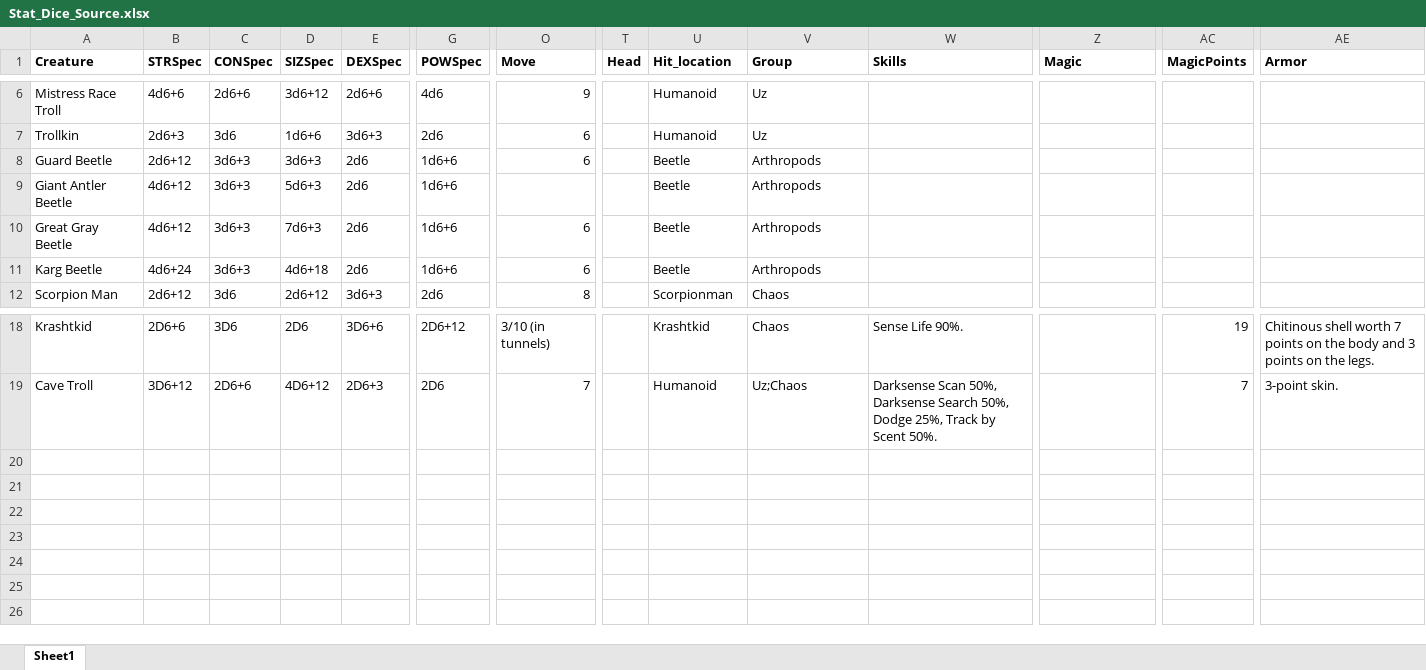
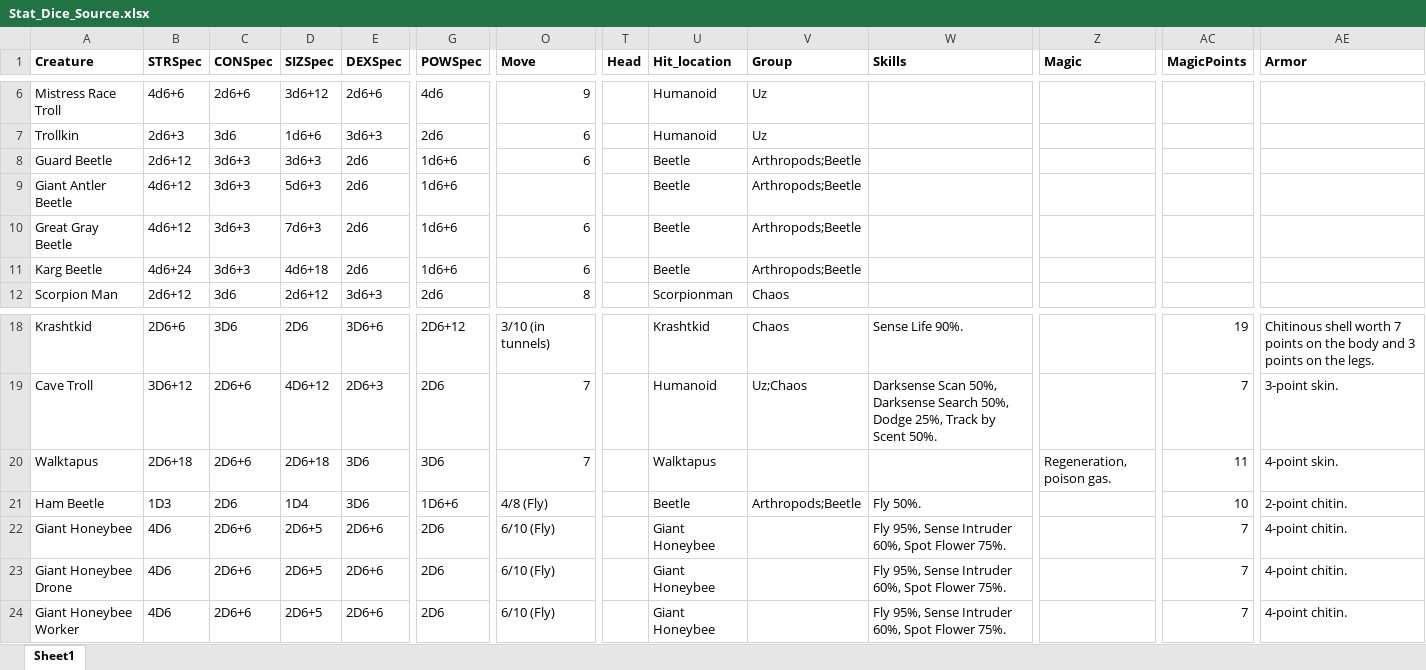
Before and after one commit to paulsturge/Statblock, an Excel workbook: Data/Stat_Dice_Source.xlsx, sheet Sheet1, drawn as a sheet; only a part is shown, gaps mark what is left out; values as stored, in another font and other column widths than the file's, no borders; rows hold the shown columns only; the diff names each change by its address in the sheet, - before the commit and + after, or states it on an @@ line.

```diff
--- a/Data/Stat_Dice_Source.xlsx (sheet Sheet1)
+++ b/Data/Stat_Dice_Source.xlsx (sheet Sheet1)
-V8:V11 (Group): Arthropods
+V8:V11 (Group): Arthropods;Beetle
+row 20: Walktapus | 2D6+18 | 2D6+6 | 2D6+18 | 3D6 | 3D6 | 7 |  | Walktapus |  |  | Regeneration, poison gas. | 11 | 4-point skin.
+row 21: Ham Beetle | 1D3 | 2D6 | 1D4 | 3D6 | 1D6+6 | 4/8 (Fly) |  | Beetle | Arthropods;Beetle | Fly 50%. |  | 10 | 2-point chitin.
+row 22: Giant Honeybee | 4D6 | 2D6+6 | 2D6+5 | 2D6+6 | 2D6 | 6/10 (Fly) |  | Giant Honeybee |  | Fly 95%, Sense Intruder 60%, Spot Flower 75%. |  | 7 | 4-point chitin.
+row 23: Giant Honeybee Drone | 4D6 | 2D6+6 | 2D6+5 | 2D6+6 | 2D6 | 6/10 (Fly) |  | Giant Honeybee |  | Fly 95%, Sense Intruder 60%, Spot Flower 75%. |  | 7 | 4-point chitin.
+row 24: Giant Honeybee Worker | 4D6 | 2D6+6 | 2D6+5 | 2D6+6 | 2D6 | 6/10 (Fly) |  | Giant Honeybee |  | Fly 95%, Sense Intruder 60%, Spot Flower 75%. |  | 7 | 4-point chitin.
```
Also changed, not shown: Data/Hit_Location_Source.xlsx, Data/weapons_melee_table.xlsx, 3 other files.
